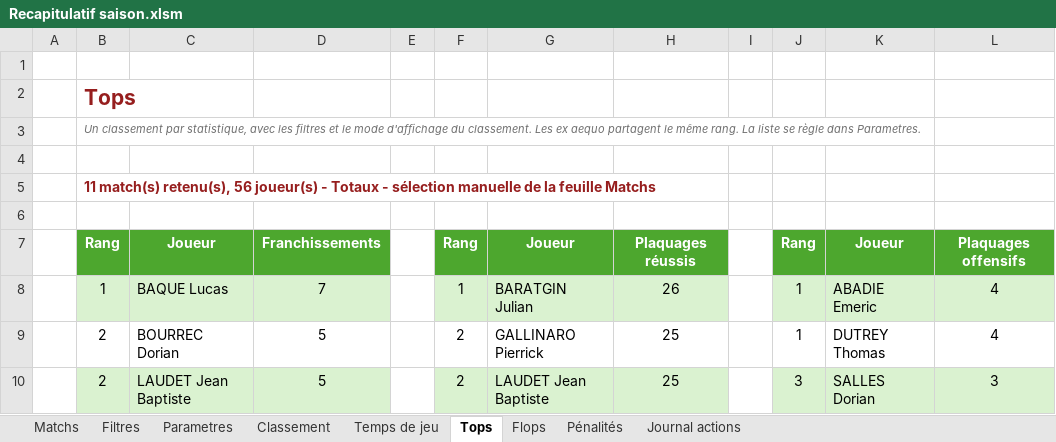
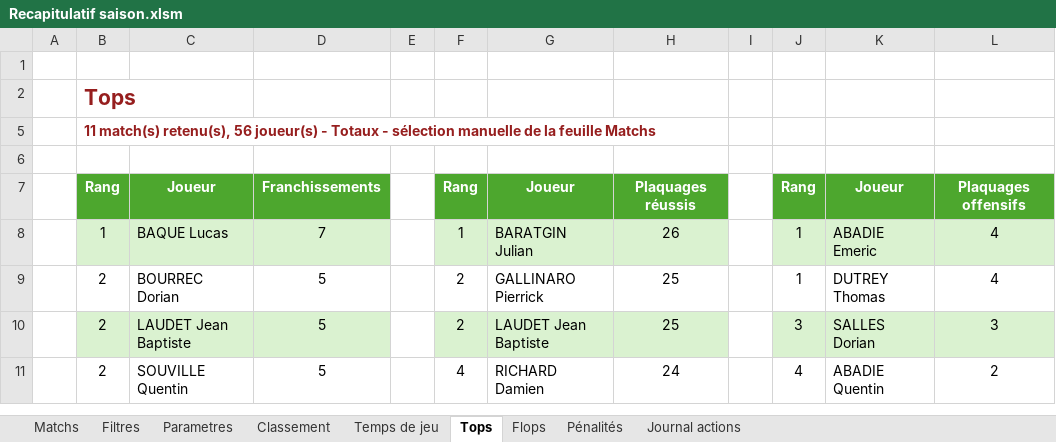
Before and after one commit to Bastien-32/RugbyStatsVeo, an Excel workbook: Matchs/Recapitulatif saison.xlsm, sheet Tops, drawn as a sheet; only a part is shown; the shorter side is filled out with more unchanged rows; values as stored, in another font and other column widths than the file's, no borders; charts and pictures not drawn; the diff names each change by its address in the sheet, - before the commit and + after, or states it on an @@ line.

```diff
--- a/Matchs/Recapitulatif saison.xlsm (sheet Tops)
+++ b/Matchs/Recapitulatif saison.xlsm (sheet Tops)
@@ row 3 hidden:  | Un classement par statistique, avec les filtres et le mode d'affichage du classement. Les ex aequo partagent le même rang. La liste se règle dans Parametres. @@
-row 4: (empty)
```
Also changed, not shown: sheet Temps de jeu, sheet Flops, 8 other files.
